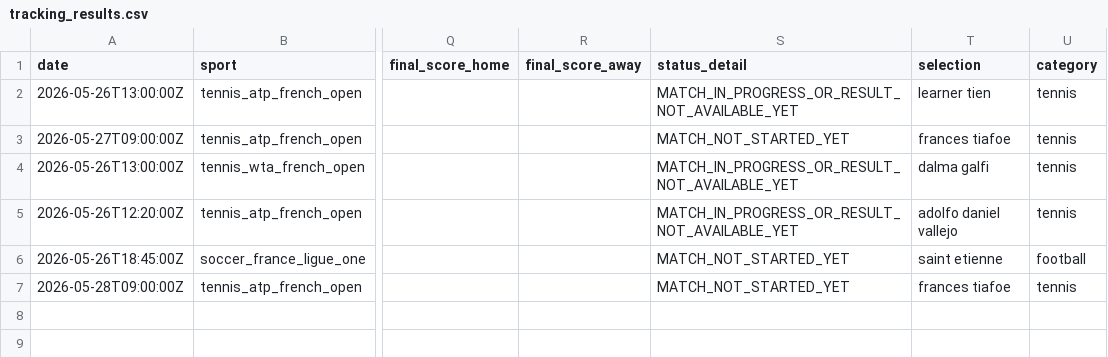
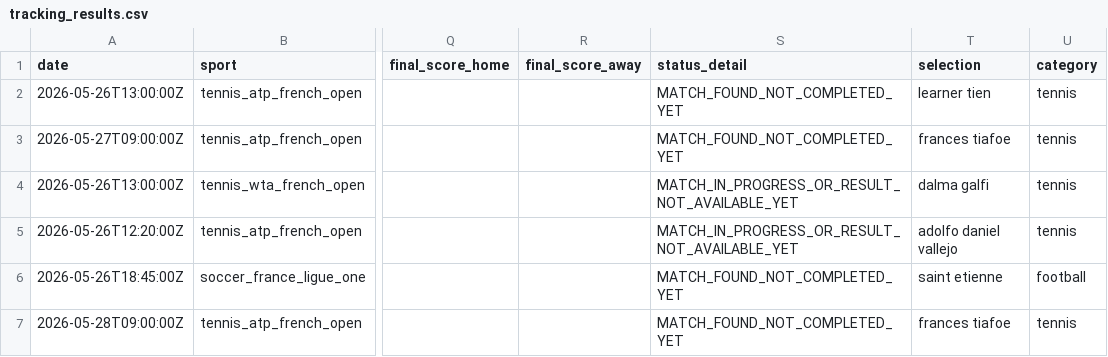
Before and after one commit to lazered543/ParisSportifs_IA_Ultime, a CSV file: tracking_results.csv, drawn as a sheet; only a part is shown, gaps mark what is left out; the diff names each change by its address in the sheet, - before the commit and + after, or states it on an @@ line.

```diff
--- a/tracking_results.csv
+++ b/tracking_results.csv
-S2 (status_detail): MATCH_IN_PROGRESS_OR_RESULT_NOT_AVAILABLE_YET
+S2 (status_detail): MATCH_FOUND_NOT_COMPLETED_YET
-S3 (status_detail): MATCH_NOT_STARTED_YET
+S3 (status_detail): MATCH_FOUND_NOT_COMPLETED_YET
-S6:S7 (status_detail): MATCH_NOT_STARTED_YET
+S6:S7 (status_detail): MATCH_FOUND_NOT_COMPLETED_YET
```
Also changed, not shown: data/predictions/predictions_today.csv, data/predictions/value_bets_today.csv, 1 other file.
